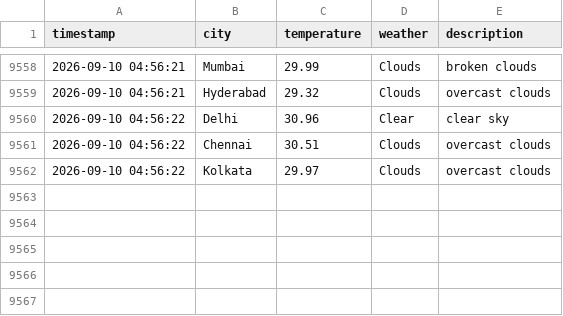
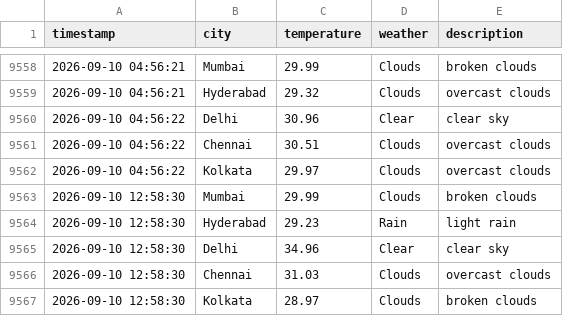
Before and after one commit to Harsh-KH-6/weather-tracking-automation, a CSV file: weather_log.csv, drawn as a sheet; only a part is shown, gaps mark what is left out.

Commit message:
🌤️ Weather Update - 2026-09-10 12:58:30 UTC
Automated weather data collection for Indian cities:
- Mumbai, Hyderabad, Delhi, Chennai, Kolkata

This commit updates the weather_log.csv file with current weather conditions.
Generated by GitHub Actions workflow.

```diff
--- a/weather_log.csv
+++ b/weather_log.csv
@@ -9562 +9562,6 @@ timestamp,city,temperature,weather,description
 2026-09-10 04:56:22,Kolkata,29.97,Clouds,overcast clouds
+2026-09-10 12:58:30,Mumbai,29.99,Clouds,broken clouds
+2026-09-10 12:58:30,Hyderabad,29.23,Rain,light rain
+2026-09-10 12:58:30,Delhi,34.96,Clear,clear sky
+2026-09-10 12:58:30,Chennai,31.03,Clouds,overcast clouds
+2026-09-10 12:58:30,Kolkata,28.97,Clouds,broken clouds
```
